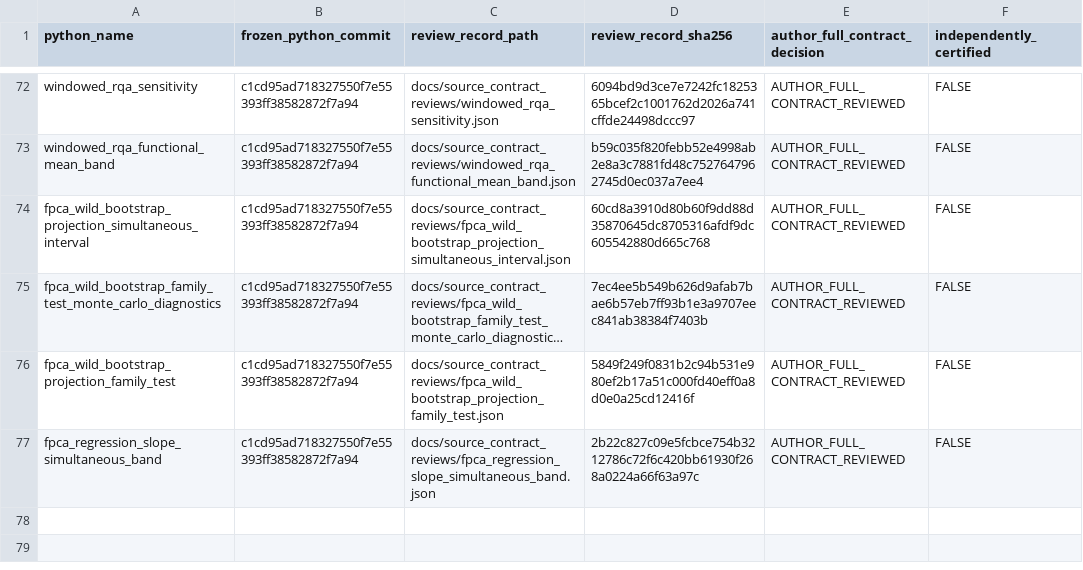
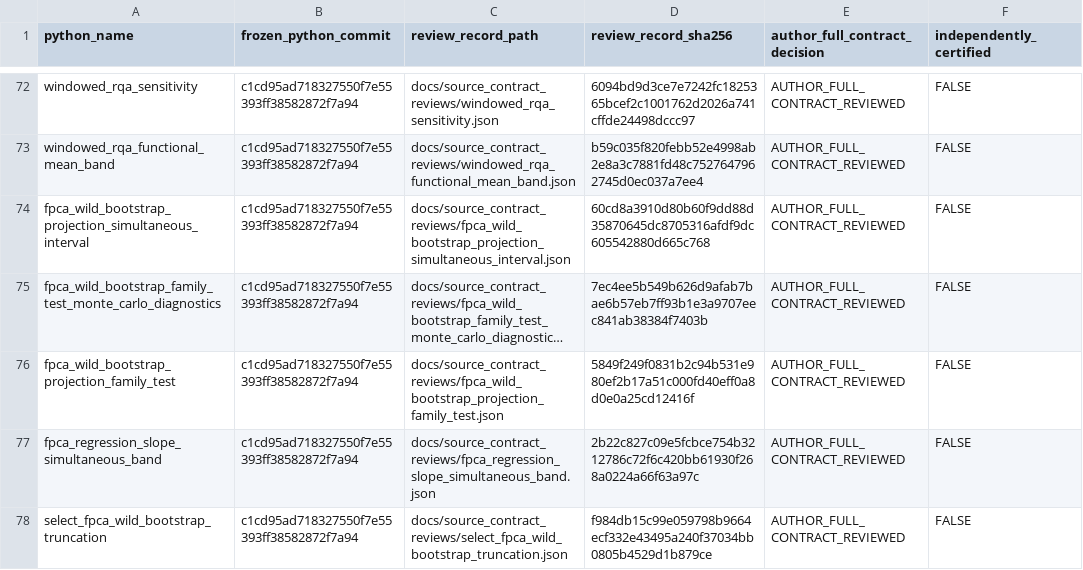
Before and after one commit to stefanosbalaskas/eyetrajectories, a CSV file: inst/extdata/reviewed_source_contract_closures_v1.csv, drawn as a sheet; only a part is shown, gaps mark what is left out; long unchanged cells end in ….

Commit message:
review: register hash-verified author selector source closure

```diff
--- a/inst/extdata/reviewed_source_contract_closures_v1.csv
+++ b/inst/extdata/reviewed_source_contract_closures_v1.csv
@@ -77 +77,2 @@ fpca_wild_bootstrap_projection_family_test,c1cd95ad718327550f7e55393ff38582872f7
 fpca_regression_slope_simultaneous_band,c1cd95ad718327550f7e55393ff38582872f7a94,docs/source_contract_reviews/fpca_regression_slope_simultaneous_band.json,2b22c827c09e5fcbce754b3212786c72f6c420bb61930f268a0224a66f63a97c,AUTHOR_FULL_CONTRACT_REVIEWED,FALSE
+select_fpca_wild_bootstrap_truncation,c1cd95ad718327550f7e55393ff38582872f7a94,docs/source_contract_reviews/select_fpca_wild_bootstrap_truncation.json,f984db15c99e059798b9664ecf332e43495a240f37034bb0805b4529d1b879ce,AUTHOR_FULL_CONTRACT_REVIEWED,FALSE
```
